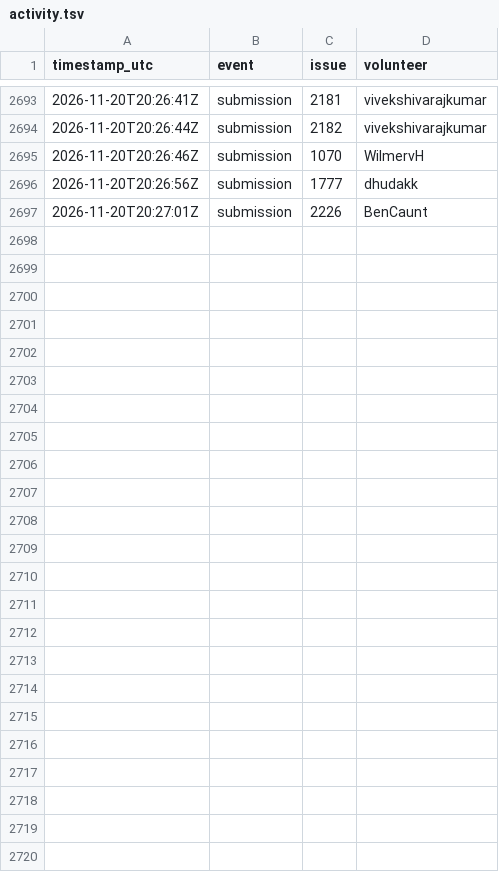
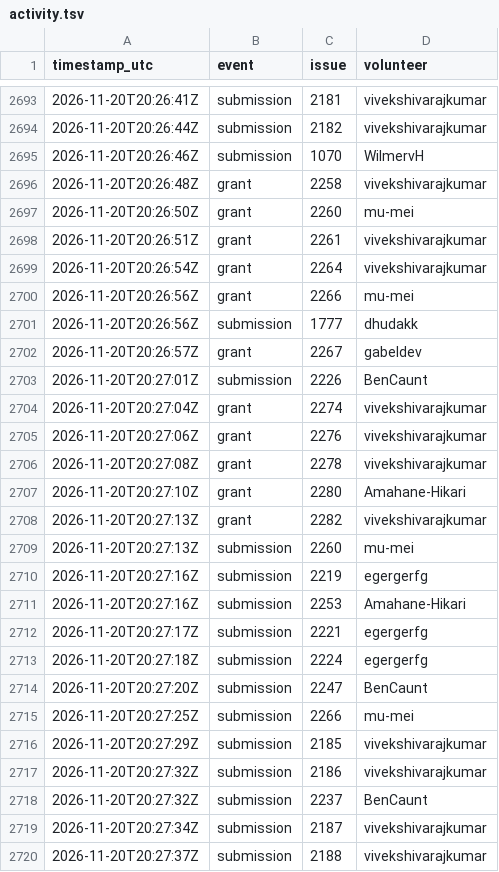
Before and after one commit to 1337isnot1337/alpoge-rh-replay, a TSV file: tracker/activity.tsv, drawn as a sheet; only a part is shown, gaps mark what is left out.

```diff
--- a/tracker/activity.tsv
+++ b/tracker/activity.tsv
@@ -2695,3 +2695,26 @@ timestamp_utc	event	issue	volunteer
 2026-11-20T20:26:46Z	submission	1070	WilmervH
+2026-11-20T20:26:48Z	grant	2258	vivekshivarajkumar
+2026-11-20T20:26:50Z	grant	2260	mu-mei
+2026-11-20T20:26:51Z	grant	2261	vivekshivarajkumar
+2026-11-20T20:26:54Z	grant	2264	vivekshivarajkumar
+2026-11-20T20:26:56Z	grant	2266	mu-mei
 2026-11-20T20:26:56Z	submission	1777	dhudakk
+2026-11-20T20:26:57Z	grant	2267	gabeldev
 2026-11-20T20:27:01Z	submission	2226	BenCaunt
+2026-11-20T20:27:04Z	grant	2274	vivekshivarajkumar
+2026-11-20T20:27:06Z	grant	2276	vivekshivarajkumar
+2026-11-20T20:27:08Z	grant	2278	vivekshivarajkumar
+2026-11-20T20:27:10Z	grant	2280	Amahane-Hikari
+2026-11-20T20:27:13Z	grant	2282	vivekshivarajkumar
+2026-11-20T20:27:13Z	submission	2260	mu-mei
+2026-11-20T20:27:16Z	submission	2219	egergerfg
+2026-11-20T20:27:16Z	submission	2253	Amahane-Hikari
+2026-11-20T20:27:17Z	submission	2221	egergerfg
+2026-11-20T20:27:18Z	submission	2224	egergerfg
+2026-11-20T20:27:20Z	submission	2247	BenCaunt
+2026-11-20T20:27:25Z	submission	2266	mu-mei
+2026-11-20T20:27:29Z	submission	2185	vivekshivarajkumar
+2026-11-20T20:27:32Z	submission	2186	vivekshivarajkumar
+2026-11-20T20:27:32Z	submission	2237	BenCaunt
+2026-11-20T20:27:34Z	submission	2187	vivekshivarajkumar
+2026-11-20T20:27:37Z	submission	2188	vivekshivarajkumar
```
Also changed, not shown: 2 other files.
